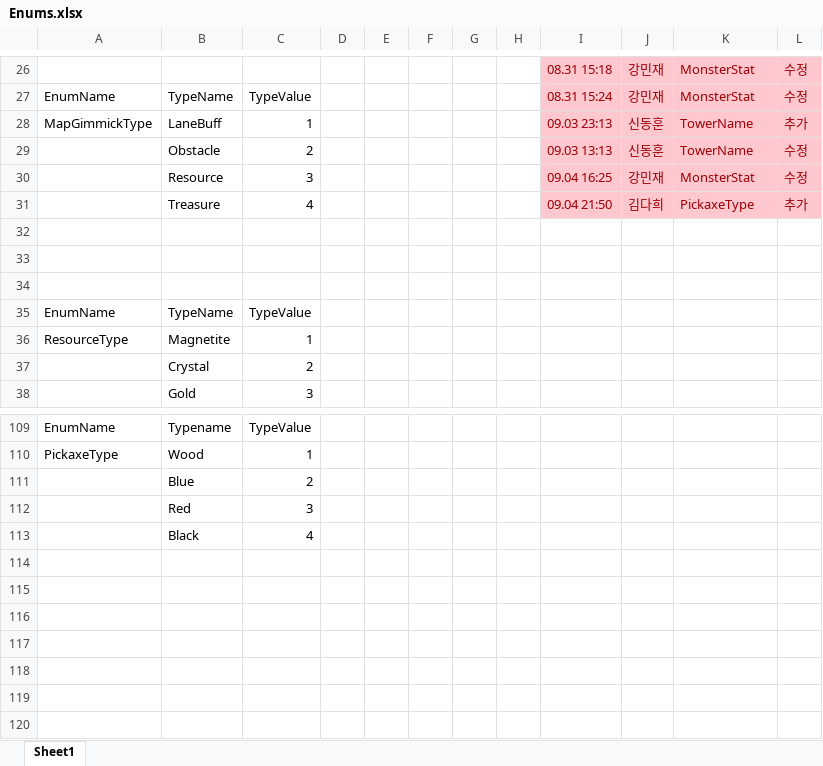
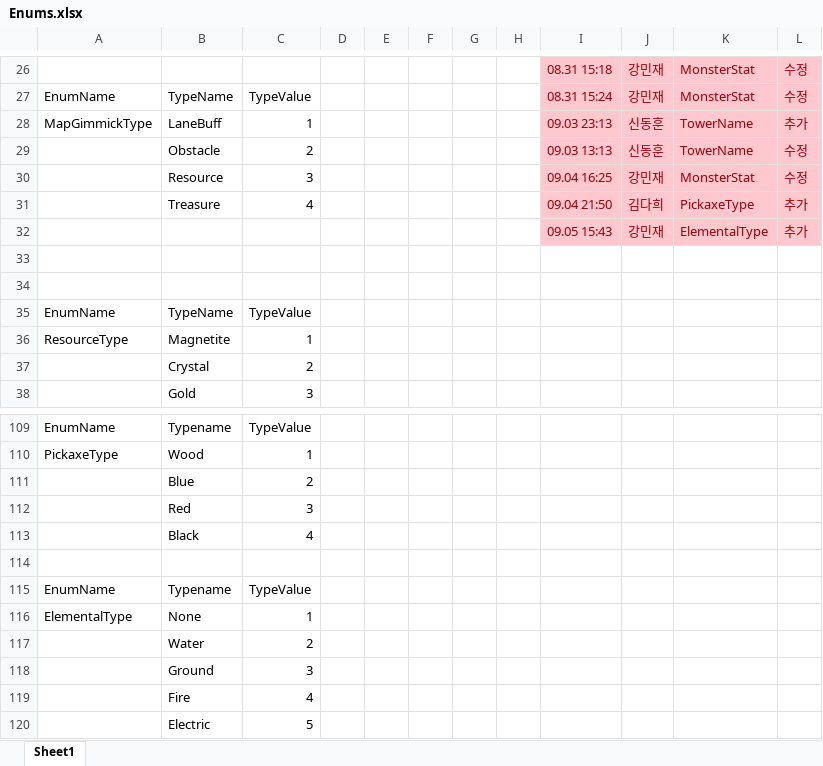
Before and after one commit to ChoWook/PlumTowerDefecne, an Excel workbook: Design/DataTable/Enums.xlsx, sheet Sheet1, drawn as a sheet; only a part is shown, gaps mark what is left out; values as stored, in another font and other column widths than the file's, no borders; the diff names each change by its address in the sheet, - before the commit and + after, or states it on an @@ line.

Commit message:
강민재 속성 Enum 추가

```diff
--- a/Design/DataTable/Enums.xlsx (sheet Sheet1)
+++ b/Design/DataTable/Enums.xlsx (sheet Sheet1)
-row 32: (empty)
+row 32:  |  |  |  |  |  |  |  | 09.05 15:43 | 강민재 | ElementalType | 추가
-I32:L32 fill: none
+I32:L32 fill: #FFC7CE
+row 114: (empty)
+row 115: EnumName | Typename | TypeValue
+row 116: ElementalType | None | 1
+row 117:  | Water | 2
+row 118:  | Ground | 3
+row 119:  | Fire | 4
+row 120:  | Electric | 5
```
